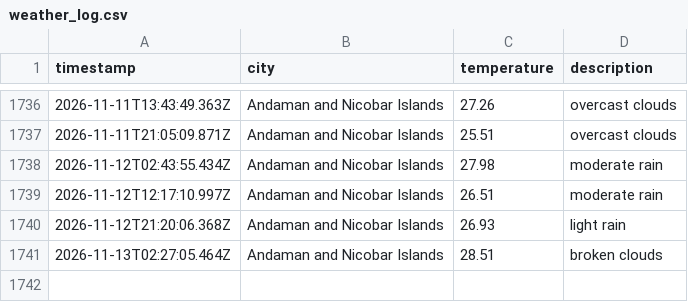
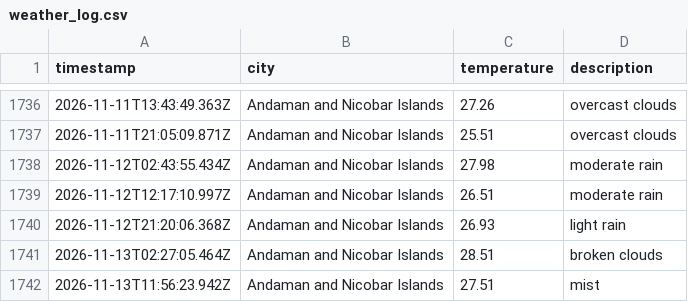
Before and after one commit to dougthenugget21/Weather-App-JS, a CSV file: data/weather_log.csv, drawn as a sheet; only a part is shown, gaps mark what is left out; the diff names each change by its address in the sheet, - before the commit and + after, or states it on an @@ line.

```diff
--- a/data/weather_log.csv
+++ b/data/weather_log.csv
+row 1742: 2026-11-13T11:56:23.942Z | Andaman and Nicobar Islands | 27.51 | mist
```
Also changed, not shown: 1 other file.
